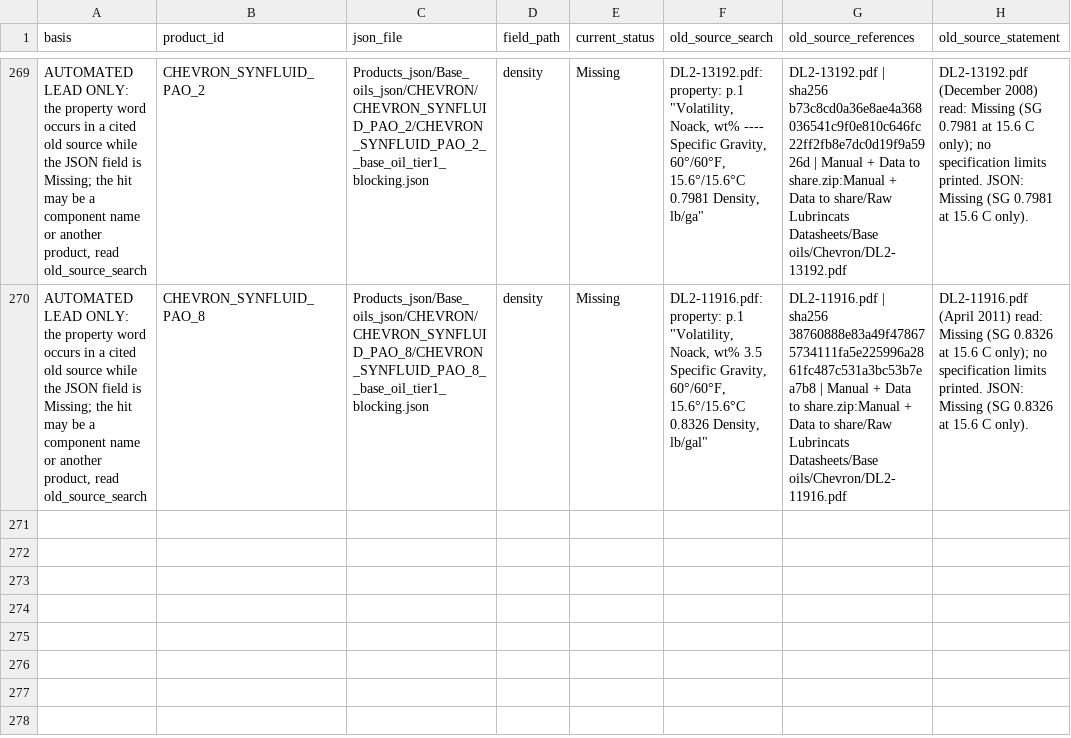
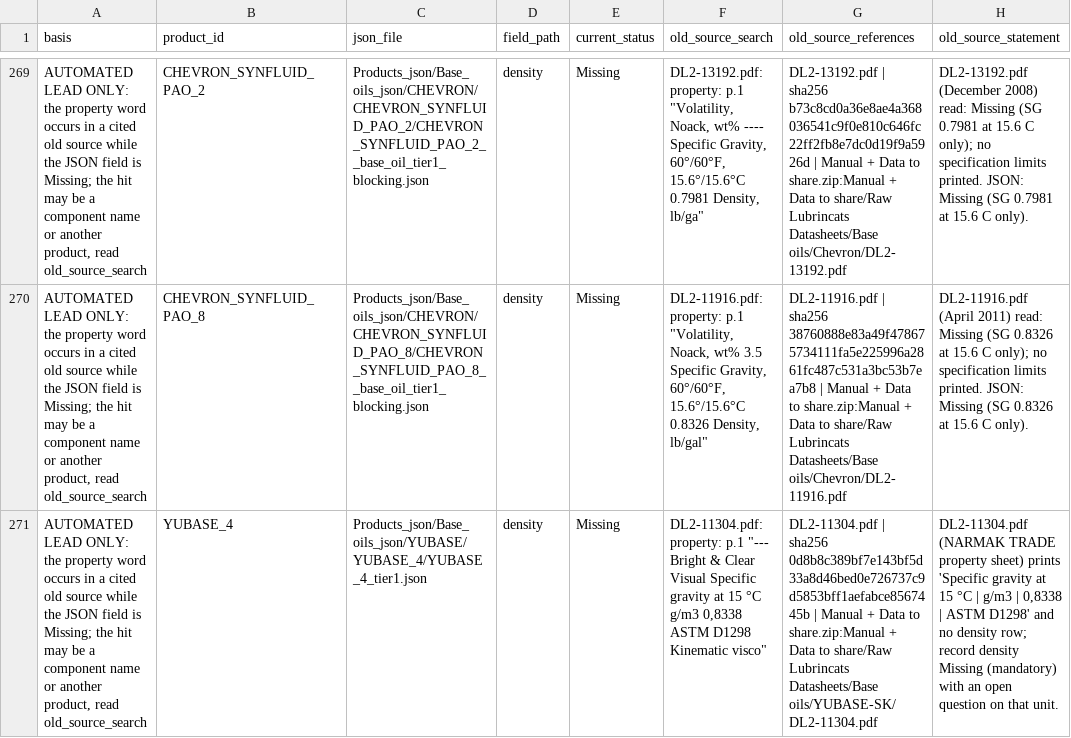
Before and after one commit to alaaahmadd182-lab/Smart-formulator-project, a CSV file: existing_product_comparison_2026-11-12/tables/existing_source_information_not_captured.csv, drawn as a sheet; only a part is shown, gaps mark what is left out; the diff names each change by its address in the sheet, - before the commit and + after, or states it on an @@ line.

```diff
--- a/existing_product_comparison_2026-11-12/tables/existing_source_information_not_captured.csv
+++ b/existing_product_comparison_2026-11-12/tables/existing_source_information_not_captured.csv
+row 271: AUTOMATED LEAD ONLY: the property word occurs in a cited old source while the JSON field is Missing; the hit may be a component name or another product, read old_source_search | YUBASE_4 | Products_json/Base_oils_json/YUBASE/YUBASE_4/YUBASE_4_tier1.json | density | Missing | DL2-11304.pdf: property: p.1 "--- Bright & Clear Visual Specific gravity at 15 °C g/m3 0,8338 ASTM D1298 Kinematic visco" | DL2-11304.pdf | sha256 0d8b8c389bf7e143bf5d33a8d46bed0e726737c9d5853bff1aefabce8567445b | Manual + Data to share.zip:Manual + Data to share/Raw Lubrincats Datasheets/Base oils/YUBASE-SK/DL2-11304.pdf | DL2-11304.pdf (NARMAK TRADE property sheet) prints 'Specific gravity at 15 °C | g/m3 | 0,8338 | ASTM D1298' and no density row; record density Missing (mandatory) with an open question on that unit.
```
Also changed, not shown: existing_product_comparison_2026-11-12/tables/document_read_scope.csv, existing_product_comparison_2026-11-12/tables/product_comparison_summary.csv, 12 other files.
